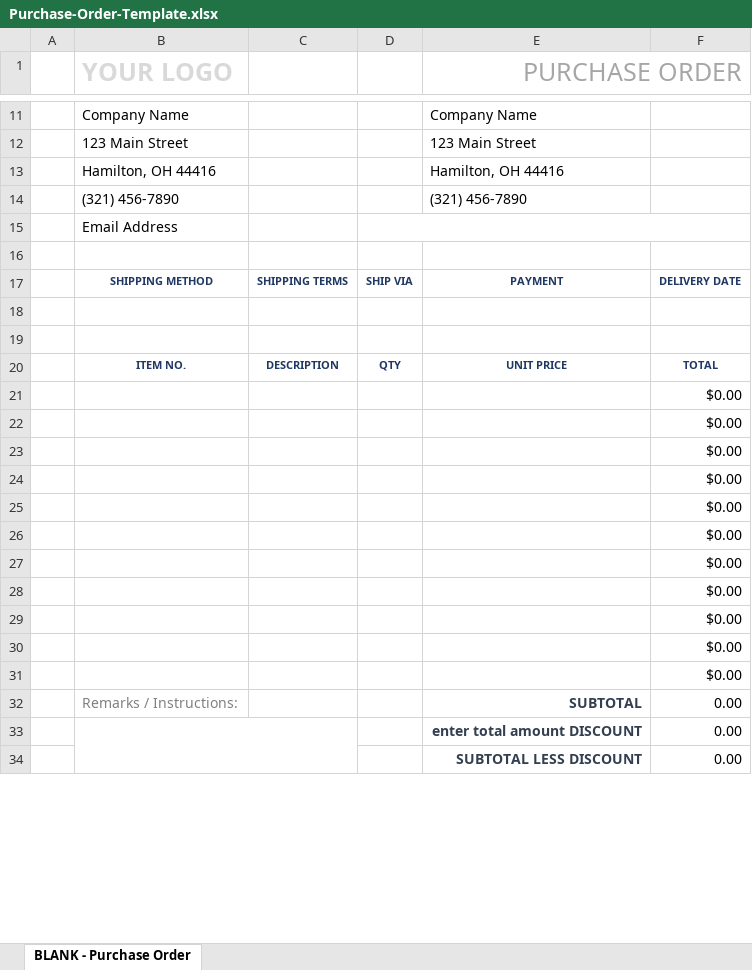
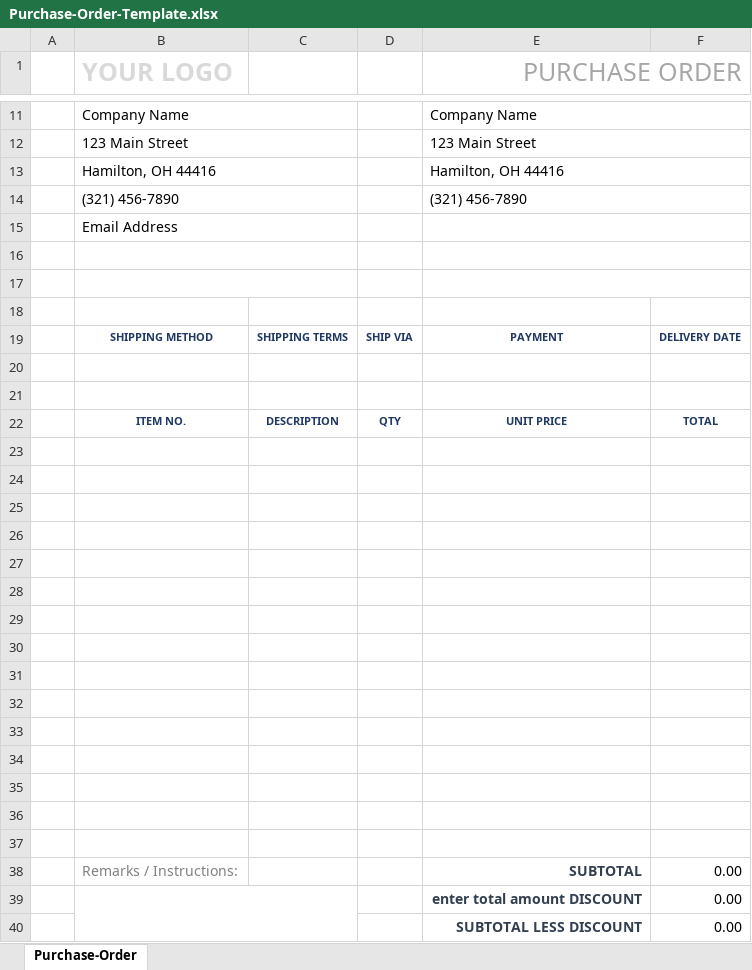
Before and after one commit to erandika1986/VehicleManage, an Excel workbook: VehicleTracker.WebApi/ExcelTemplates/Purchase-Order-Template.xlsx, sheet Purchase-Order, drawn as a sheet; only a part is shown, gaps mark what is left out; values as stored, in another font and other column widths than the file's, no borders; removed rows and columns are numbered as before the commit, all else as after; the diff covers the shown part only; the diff names each change by its address in the sheet, - before the commit and + after, or states it on an @@ line.

```diff
--- a/VehicleTracker.WebApi/ExcelTemplates/Purchase-Order-Template.xlsx (sheet Purchase-Order)
+++ b/VehicleTracker.WebApi/ExcelTemplates/Purchase-Order-Template.xlsx (sheet Purchase-Order)
-sheet tab: BLANK - Purchase Order
+sheet tab: Purchase-Order
+B11:C11 merged
+E11:F11 merged
+B12:C12 merged
+E12:F12 merged
+B13:C13 merged
+E13:F13 merged
+B14:C14 merged
+E14:F14 merged
+B15:C15 merged
-D15:F15 merged
+E15:F15 merged
+B16:C16 merged
+E16:F16 merged
+row 17: (empty)
+row 18: (empty)
-F23:F33: $0.00
+F23:F33: (empty)
+row 34: (empty)
+row 35: (empty)
+row 36: (empty)
+row 37: (empty)
```
Also changed, not shown: 3 added rows, 4 removed rows, 2 edited cells and merged cells elsewhere in this sheet, formulas that keep their value, 31 other files.
